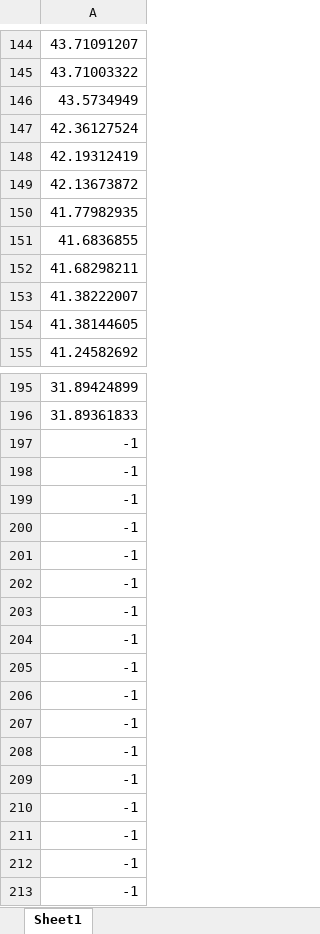
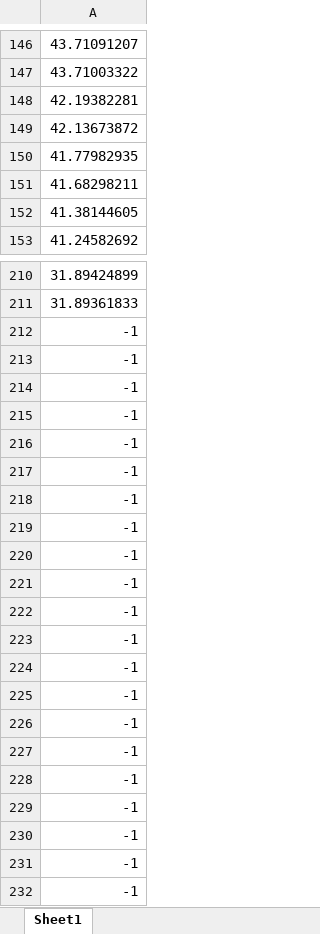
Before and after one commit to PedroVic12/Repopulation-With-Elite-Set, an Excel workbook: src/DashboardApp/hash_table.xlsx, sheet Sheet1, drawn as a sheet; only a part is shown, gaps mark what is left out; the shorter side is filled out with more unchanged rows; values as stored, in another font and other column widths than the file's, no borders; removed rows and columns are numbered as before the commit, all else as after; the diff covers the shown part only; the diff names each change by its address in the sheet, - before the commit and + after, or states it on an @@ line.

```diff
--- a/src/DashboardApp/hash_table.xlsx (sheet Sheet1)
+++ b/src/DashboardApp/hash_table.xlsx (sheet Sheet1)
-A148: 43.5734949
+A148: 42.19382281
-row 147: 42.36127524
-row 148: 42.19312419
-row 151: 41.6836855
-row 153: 41.38222007
-row 197: -1
-row 198: -1
-row 199: -1
-row 200: -1
-row 201: -1
-row 202: -1
-row 203: -1
-row 204: -1
-row 205: -1
-row 206: -1
-row 207: -1
-row 208: -1
-row 209: -1
-row 210: -1
-row 211: -1
```
Also changed, not shown: 36 added rows, 17 removed rows and 14 edited cells elsewhere in this sheet, src/output/pop_final.xlsx, src/output/results_consolidados.xlsx, 16 other files.
